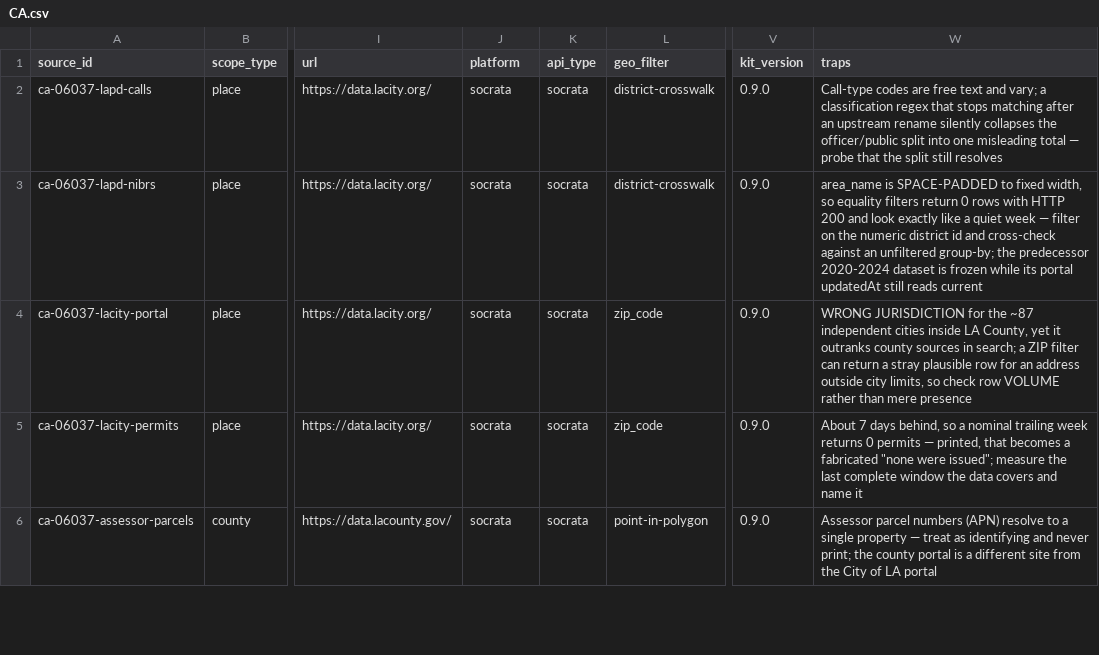
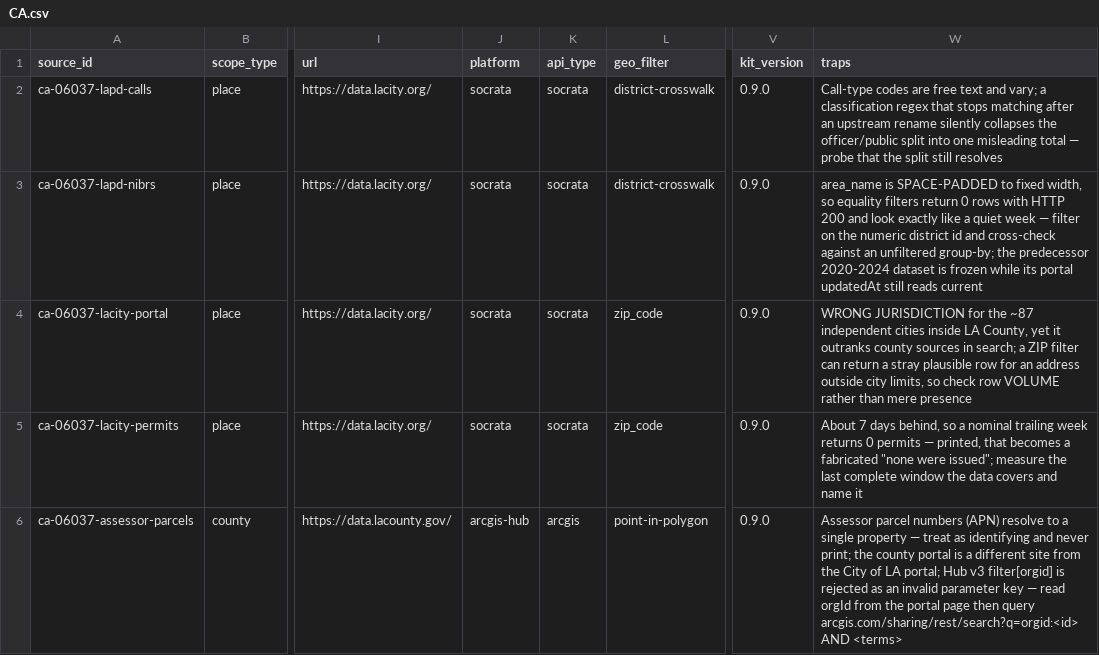
Before and after one commit to leifulstrup/zipcode-news-source-registry, a CSV file: data/CA.csv, drawn as a sheet; only a part is shown, gaps mark what is left out; the diff covers the shown part only; the diff names each change by its address in the sheet, - before the commit and + after, or states it on an @@ line.

```diff
--- a/data/CA.csv
+++ b/data/CA.csv
-J6 (platform): socrata
+J6 (platform): arcgis-hub
-K6 (api_type): socrata
+K6 (api_type): arcgis
-W6 (traps): …of LA portal
+W6 (traps): …of LA portal; Hub v3 filter[orgid] is rejected as an invalid parameter key — read orgId from the portal page then query arcgis.com/sharing/rest/search?q=orgid:<id> AND <terms>
```
Also changed, not shown: 7 edited cells elsewhere in this file.
